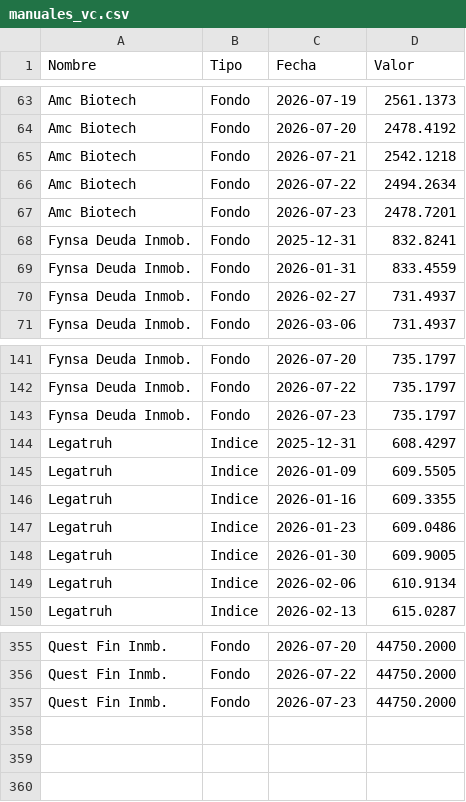
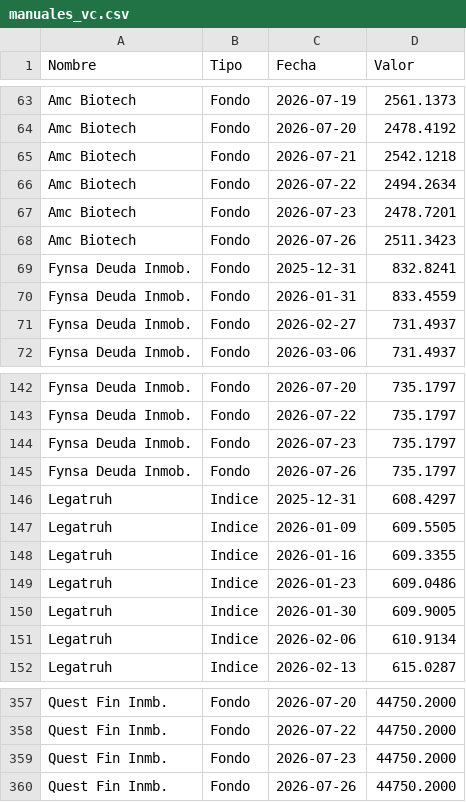
Before and after one commit to mariomezaqq/Pulso-VCC, a CSV file: data/manuales_vc.csv, drawn as a sheet; only a part is shown, gaps mark what is left out.

Commit message:
Actualizar VC manuales

```diff
--- a/data/manuales_vc.csv
+++ b/data/manuales_vc.csv
@@ -67,2 +67,3 @@ Amc Biotech,Fondo,2026-07-22, 2494.2634
 Amc Biotech,Fondo,2026-07-23, 2478.7201
+Amc Biotech,Fondo,2026-07-26, 2511.3423
 Fynsa Deuda Inmob.,Fondo,2025-12-31,  832.8241
@@ -143,2 +144,3 @@ Fynsa Deuda Inmob.,Fondo,2026-07-22,  735.1797
 Fynsa Deuda Inmob.,Fondo,2026-07-23,  735.1797
+Fynsa Deuda Inmob.,Fondo,2026-07-26,  735.1797
 Legatruh,Indice,2025-12-31,  608.4297
@@ -357 +359,2 @@ Quest Fin Inmb.,Fondo,2026-07-22,44750.2000
 Quest Fin Inmb.,Fondo,2026-07-23,44750.2000
+Quest Fin Inmb.,Fondo,2026-07-26,44750.2000
```
